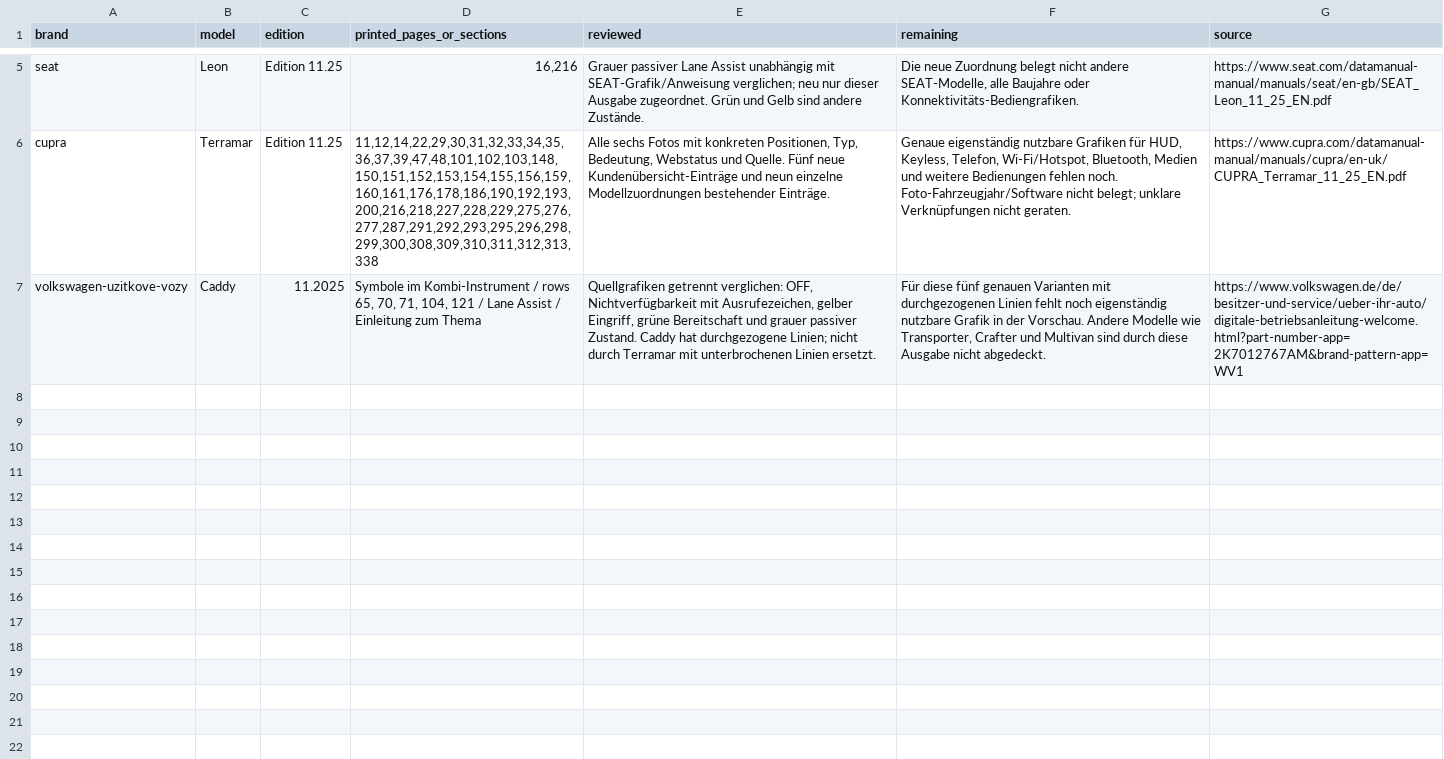
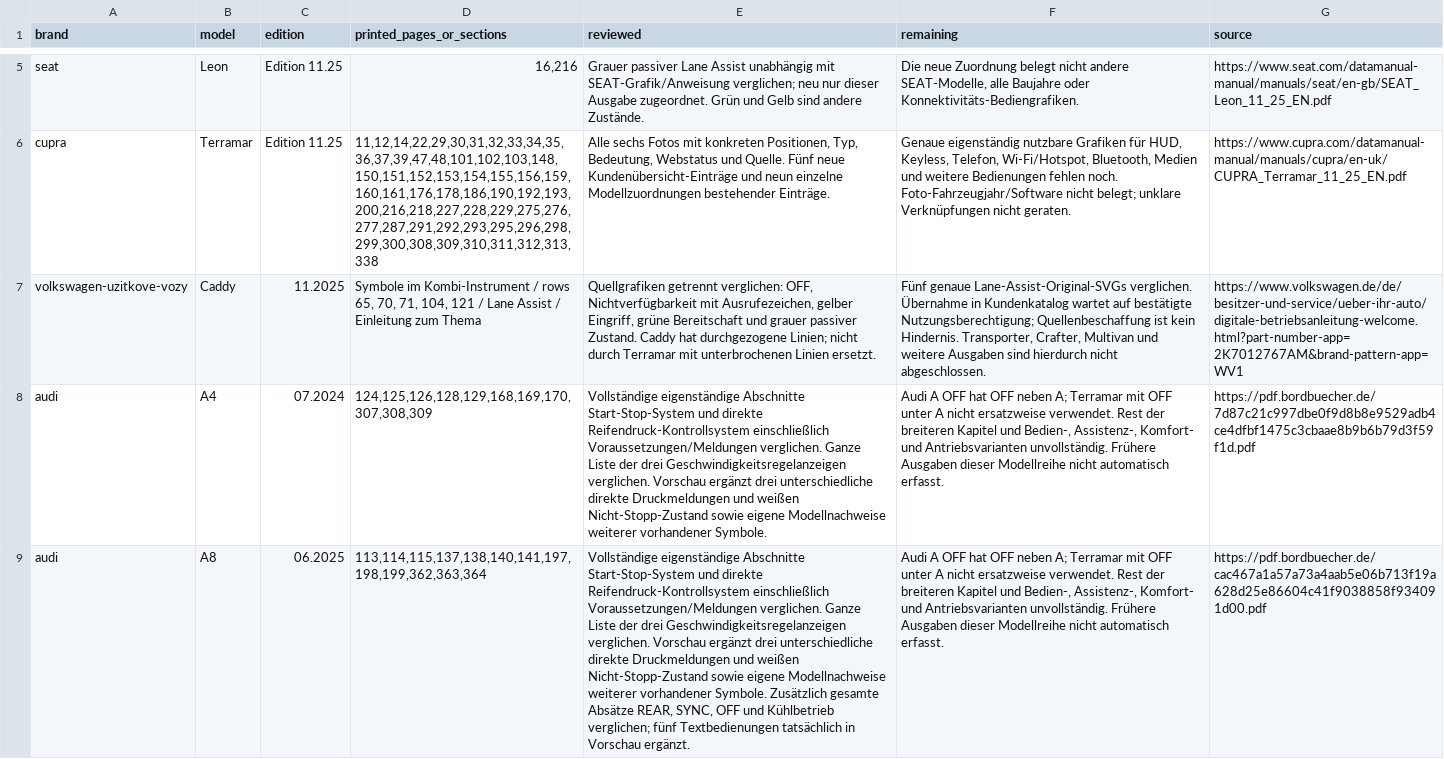
Before and after one commit to lioilsources/jasservis, a CSV file: jasservis.cz/_warnings/brand-functional-review.de.csv, drawn as a sheet; only a part is shown, gaps mark what is left out; the diff names each change by its address in the sheet, - before the commit and + after, or states it on an @@ line.

```diff
--- a/jasservis.cz/_warnings/brand-functional-review.de.csv
+++ b/jasservis.cz/_warnings/brand-functional-review.de.csv
-F7 (remaining): Für diese fünf genauen Varianten mit durchgezogenen Linien fehlt noch eigenständig nutzbare Grafik in der Vorschau. Andere Modelle wie Transporter, Crafter und Multivan sind durch diese Ausgabe nicht abgedeckt.
+F7 (remaining): Fünf genaue Lane-Assist-Original-SVGs verglichen. Übernahme in Kundenkatalog wartet auf bestätigte Nutzungsberechtigung; Quellenbeschaffung ist kein Hindernis. Transporter, Crafter, Multivan und weitere Ausgaben sind hierdurch nicht abgeschlossen.
+row 8: audi | A4 | 07.2024 | 124,125,126,128,129,168,169,170,307,308,309 | Vollständige eigenständige Abschnitte Start-Stop-System und direkte Reifendruck-Kontrollsystem einschließlich Voraussetzungen/Meldungen verglichen. Ganze Liste der drei Geschwindigkeitsregelanzeigen verglichen. Vorschau ergänzt drei unterschiedliche direkte Druckmeldungen und weißen Nicht-Stopp-Zustand sowie eigene Modellnachweise weiterer vorhandener Symbole. | Audi A OFF hat OFF neben A; Terramar mit OFF unter A nicht ersatzweise verwendet. Rest der breiteren Kapitel und Bedien-, Assistenz-, Komfort- und Antriebsvarianten unvollständig. Frühere Ausgaben dieser Modellreihe nicht automatisch erfasst. | https://pdf.bordbuecher.de/7d87c21c997dbe0f9d8b8e9529adb4ce4dfbf1475c3cbaae8b9b6b79d3f59f1d.pdf
+row 9: audi | A8 | 06.2025 | 113,114,115,137,138,140,141,197,198,199,362,363,364 | Vollständige eigenständige Abschnitte Start-Stop-System und direkte Reifendruck-Kontrollsystem einschließlich Voraussetzungen/Meldungen verglichen. Ganze Liste der drei Geschwindigkeitsregelanzeigen verglichen. Vorschau ergänzt drei unterschiedliche direkte Druckmeldungen und weißen Nicht-Stopp-Zustand sowie eigene Modellnachweise weiterer vorhandener Symbole. Zusätzlich gesamte Absätze REAR, SYNC, OFF und Kühlbetrieb verglichen; fünf Textbedienungen tatsächlich in Vorschau ergänzt. | Audi A OFF hat OFF neben A; Terramar mit OFF unter A nicht ersatzweise verwendet. Rest der breiteren Kapitel und Bedien-, Assistenz-, Komfort- und Antriebsvarianten unvollständig. Frühere Ausgaben dieser Modellreihe nicht automatisch erfasst. | https://pdf.bordbuecher.de/cac467a1a57a73a4aab5e06b713f19a628d25e86604c41f9038858f934091d00.pdf
```
Also changed, not shown: jasservis.cz/_warnings/brand-functional-review.cs.csv, jasservis.cz/_warnings/brand-functional-review.en.csv, 52 other files.
